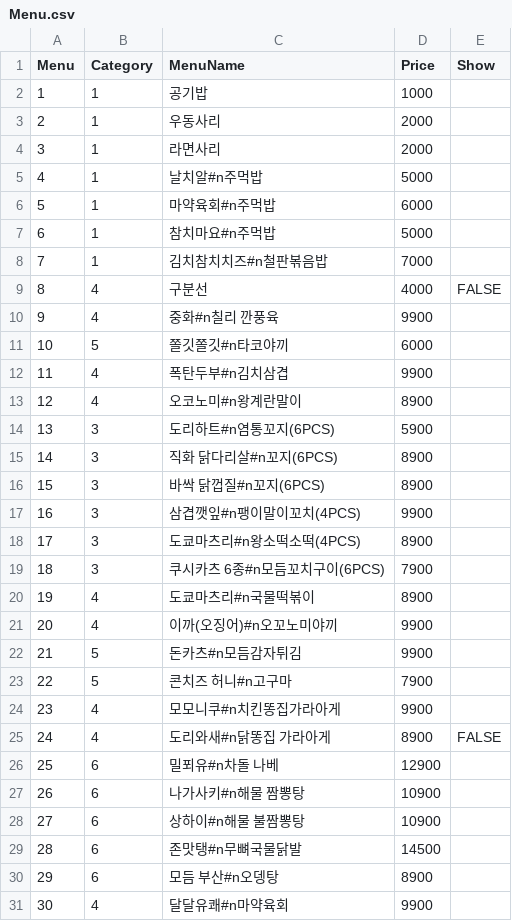
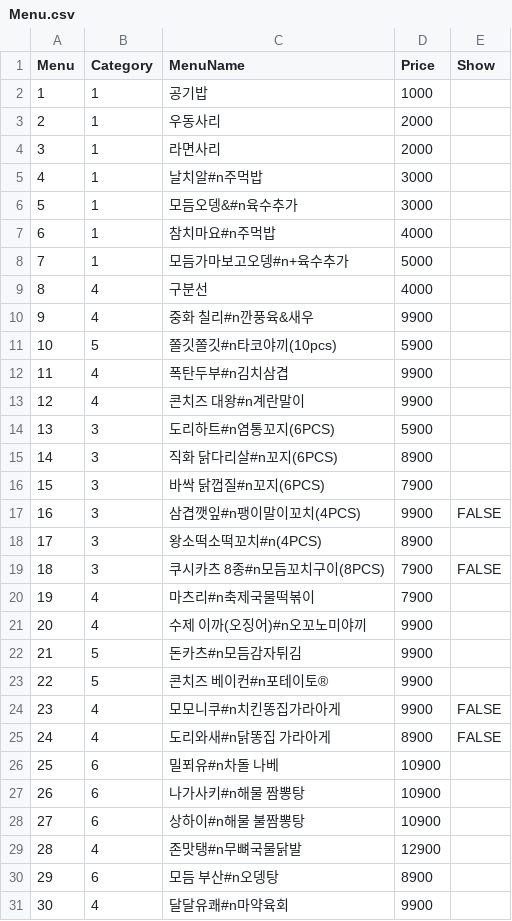
Before and after one commit to cilruat/Tokyolong, a CSV file: SP_Client_Android/Assets/StreamingAssets/Menu.csv, drawn as a sheet; only a part is shown; the diff covers the shown part only.

```diff
--- a/SP_Client_Android/Assets/StreamingAssets/Menu.csv
+++ b/SP_Client_Android/Assets/StreamingAssets/Menu.csv
@@ -4,27 +4,27 @@
 3,1,라면사리,2000,
-4,1,날치알#n주먹밥,5000,
-5,1,마약육회#n주먹밥,6000,
-6,1,참치마요#n주먹밥,5000,
-7,1,김치참치치즈#n철판볶음밥,7000,
-8,4,구분선,4000,FALSE
-9,4,중화#n칠리 깐풍육,9900,
-10,5,쫄깃쫄깃#n타코야끼,6000,
+4,1,날치알#n주먹밥,3000,
+5,1,모듬오뎅&#n육수추가,3000,
+6,1,참치마요#n주먹밥,4000,
+7,1,모듬가마보고오뎅#n+육수추가,5000,
+8,4,구분선,4000,
+9,4,중화 칠리#n깐풍육&새우,9900,
+10,5,쫄깃쫄깃#n타코야끼(10pcs),5900,
 11,4,폭탄두부#n김치삼겹,9900,
-12,4,오코노미#n왕계란말이,8900,
+12,4,콘치즈 대왕#n계란말이,9900,
 13,3,도리하트#n염통꼬지(6PCS),5900,
 14,3,직화 닭다리살#n꼬지(6PCS),8900,
-15,3,바싹 닭껍질#n꼬지(6PCS),8900,
-16,3,삼겹깻잎#n팽이말이꼬치(4PCS),9900,
-17,3,도쿄마츠리#n왕소떡소떡(4PCS),8900,
-18,3,쿠시카츠 6종#n모듬꼬치구이(6PCS),7900,
-19,4,도쿄마츠리#n국물떡볶이,8900,
-20,4,이까(오징어)#n오꼬노미야끼,9900,
+15,3,바싹 닭껍질#n꼬지(6PCS),7900,
+16,3,삼겹깻잎#n팽이말이꼬치(4PCS),9900,FALSE
+17,3,왕소떡소떡꼬치#n(4PCS),8900,
+18,3,쿠시카츠 8종#n모듬꼬치구이(8PCS),7900,FALSE
+19,4,마츠리#n축제국물떡볶이,7900,
+20,4,수제 이까(오징어)#n오꼬노미야끼,9900,
 21,5,돈카츠#n모듬감자튀김,9900,
-22,5,콘치즈 허니#n고구마,7900,
-23,4,모모니쿠#n치킨똥집가라아게,9900,
+22,5,콘치즈 베이컨#n포테이토®,9900,
+23,4,모모니쿠#n치킨똥집가라아게,9900,FALSE
 24,4,도리와새#n닭똥집 가라아게,8900,FALSE
-25,6,밀푀유#n차돌 나베,12900,
+25,6,밀푀유#n차돌 나베,10900,
 26,6,나가사키#n해물 짬뽕탕,10900,
 27,6,상하이#n해물 불짬뽕탕,10900,
-28,6,존맛탱#n무뼈국물닭발,14500,
+28,4,존맛탱#n무뼈국물닭발,12900,
 29,6,모듬 부산#n오뎅탕,8900,
```
Also changed, not shown: 38 edited cells elsewhere in this file, SP_Client_Android/Info/Menu.csv, 9 other files.
